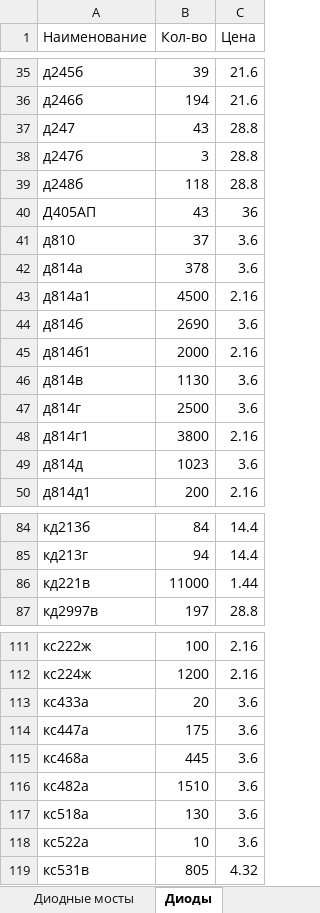
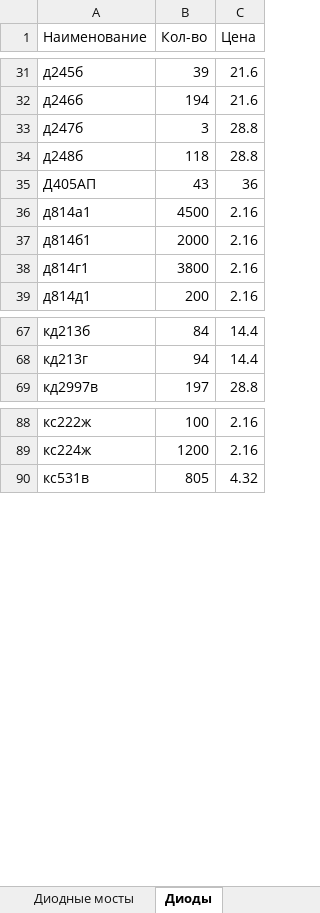
Before and after one commit to ReznikYuriy/elprom-nest-react, an Excel workbook: backend/files/ElPromPriceList.xlsx, sheet Диоды, drawn as a sheet; only a part is shown, gaps mark what is left out; values as stored, in another font and other column widths than the file's, no borders; the diff covers the shown part only; the diff names each change by its address in the sheet, - before the commit and + after, or states it on an @@ line.

```diff
--- a/backend/files/ElPromPriceList.xlsx (sheet Диоды)
+++ b/backend/files/ElPromPriceList.xlsx (sheet Диоды)
-row 37: д247 | 43 | 28.8
-row 41: д810 | 37 | 3.6
-row 42: д814а | 378 | 3.6
-row 44: д814б | 2690 | 3.6
-row 46: д814в | 1130 | 3.6
-row 47: д814г | 2500 | 3.6
-row 49: д814д | 1023 | 3.6
-row 86: кд221в | 11000 | 1.44
-row 113: кс433а | 20 | 3.6
-row 114: кс447а | 175 | 3.6
-row 115: кс468а | 445 | 3.6
-row 116: кс482а | 1510 | 3.6
-row 117: кс518а | 130 | 3.6
-row 118: кс522а | 10 | 3.6
```
Also changed, not shown: 15 removed rows and 3 edited cells elsewhere in this sheet, sheet Микросхемы, sheet Транзисторы биполярные, sheet Тиристоры силовые, sheet Диоды силовые, sheet Модули силовые, sheet СВЧ и Военка, 12 more sheets, other sheet tabs, 7 other files.
